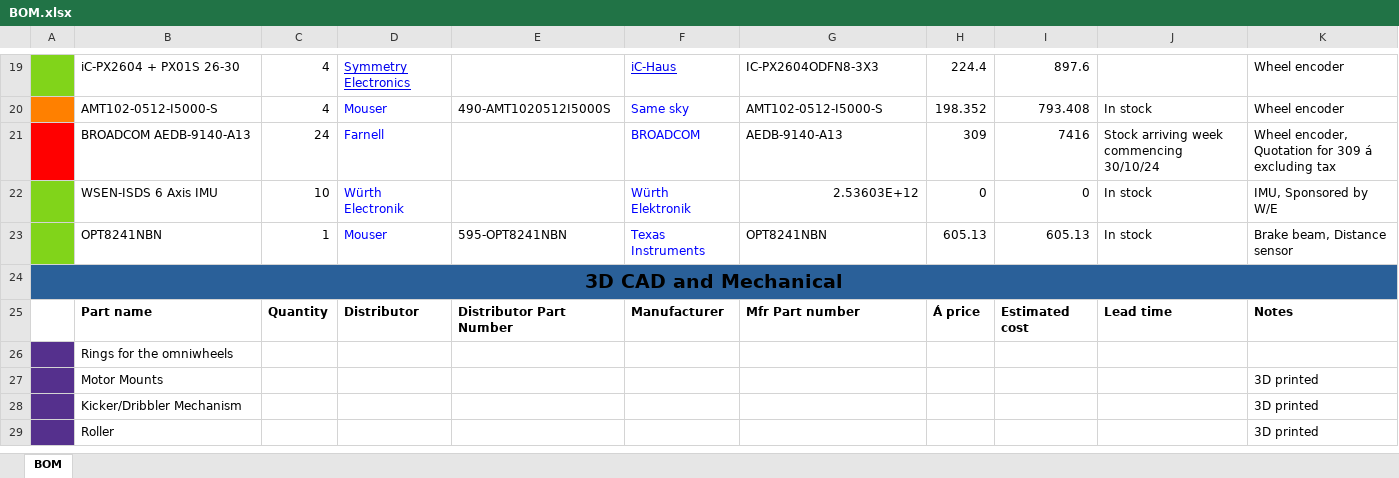
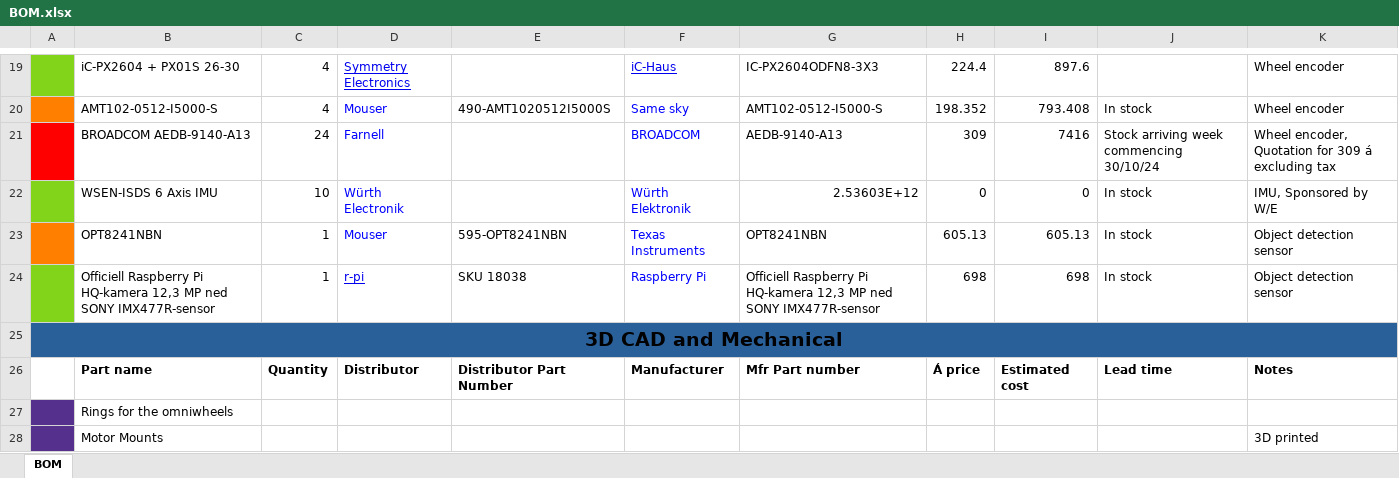
Before and after one commit to DVA490-474-Project-Course/SSL-Hardware-Development, an Excel workbook: BOM/BOM.xlsx, sheet BOM, drawn as a sheet; only a part is shown, gaps mark what is left out; the shorter side is filled out with more unchanged rows; values as stored, in another font and other column widths than the file's, no borders; the diff names each change by its address in the sheet, - before the commit and + after, or states it on an @@ line.

Commit message:
Updated the BOM lists with additional components.

```diff
--- a/BOM/BOM.xlsx (sheet BOM)
+++ b/BOM/BOM.xlsx (sheet BOM)
-A23 fill: #81D41A
+A23 fill: #FF8000
-K23: Brake beam, Distance sensor
+K23: Object detection sensor
+row 24:  | Officiell Raspberry Pi HQ-kamera 12,3 MP ned SONY IMX477R-sensor | 1 | r-pi | SKU 18038 | Raspberry Pi | Officiell Raspberry Pi HQ-kamera 12,3 MP ned SONY IMX477R-sensor | 698 | 698 | In stock | Object detection sensor
```
Also changed, not shown: BOM/RoboCUP_SSL_Hardware_BOM.xlsx.
